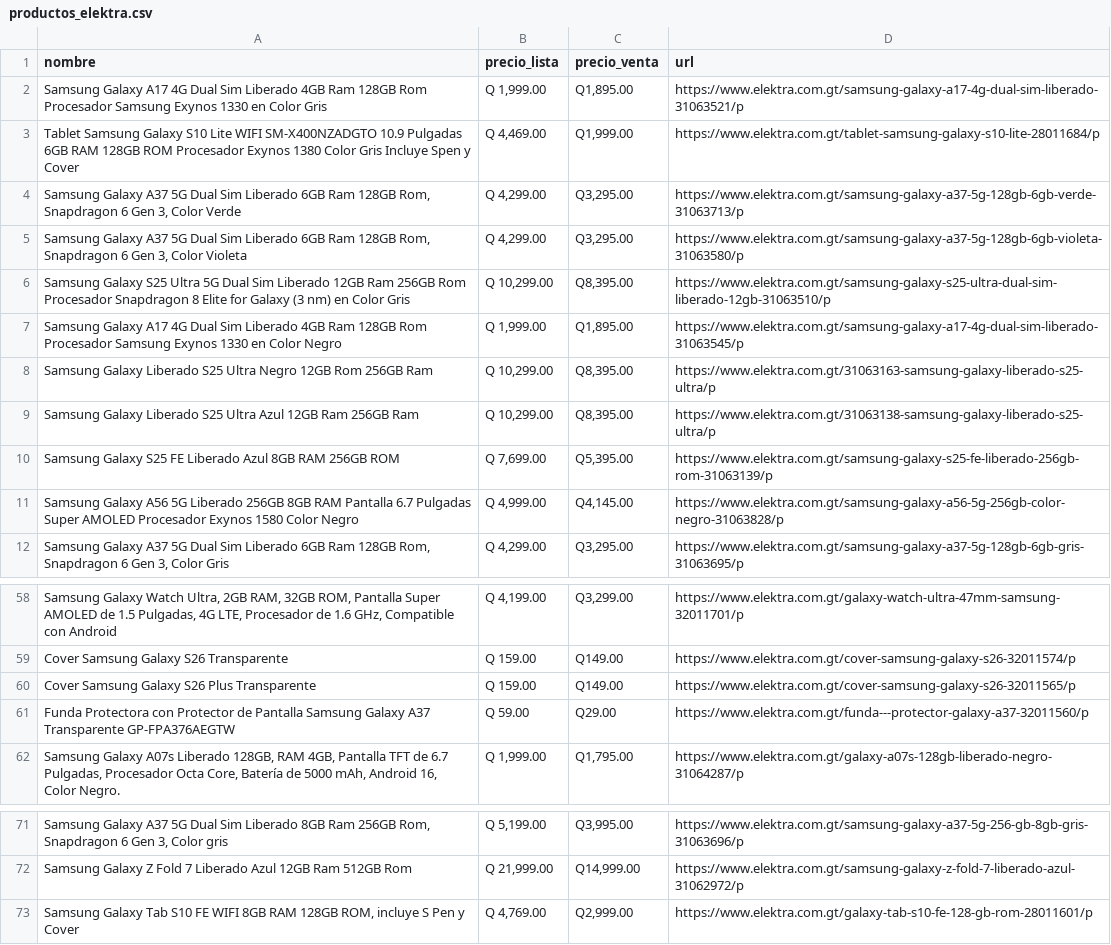
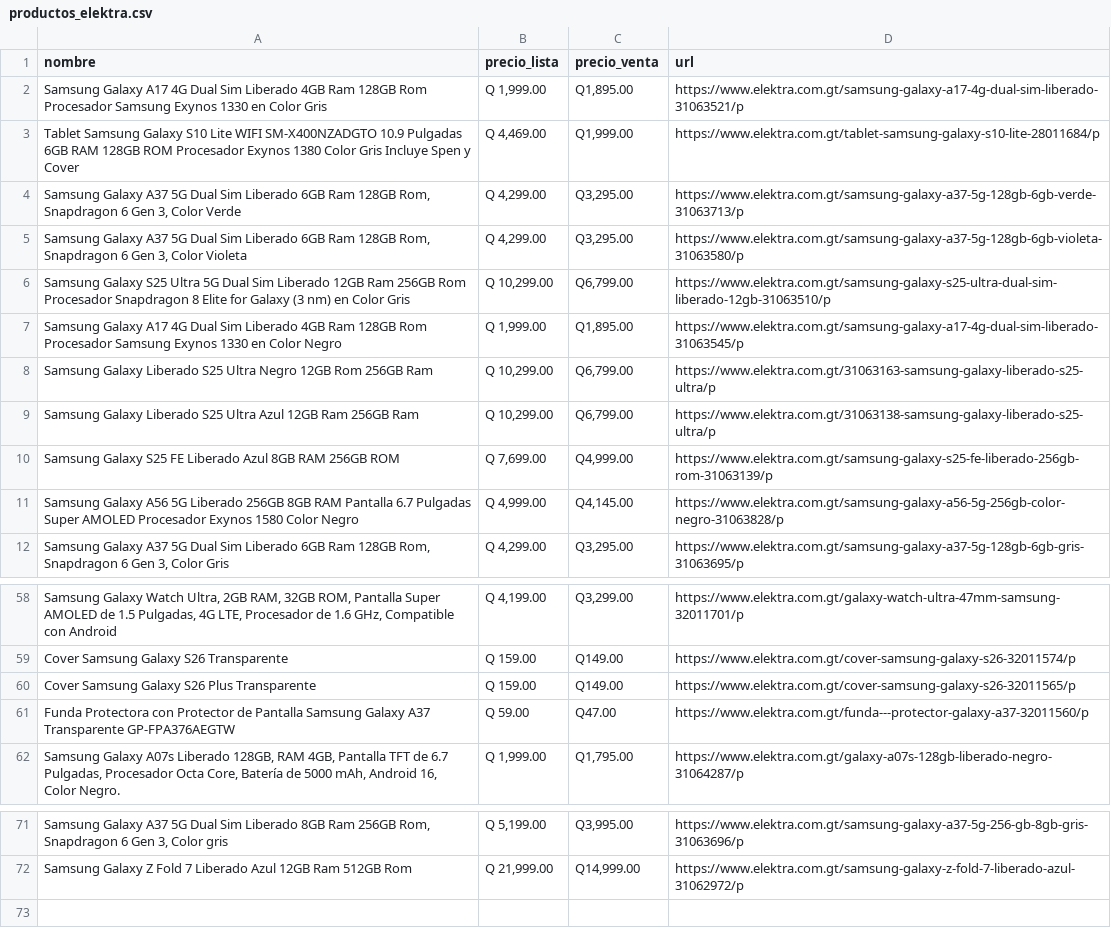
Before and after one commit to goldenboy1496/reporte-precios, a CSV file: data/productos_elektra.csv, drawn as a sheet; only a part is shown, gaps mark what is left out; the diff covers the shown part only; the diff names each change by its address in the sheet, - before the commit and + after, or states it on an @@ line.

```diff
--- a/data/productos_elektra.csv
+++ b/data/productos_elektra.csv
-C6 (precio_venta): Q8,395.00
+C6 (precio_venta): Q6,799.00
-C8:C9 (precio_venta): Q8,395.00
+C8:C9 (precio_venta): Q6,799.00
-C10 (precio_venta): Q5,395.00
+C10 (precio_venta): Q4,999.00
-C61 (precio_venta): Q29.00
+C61 (precio_venta): Q47.00
@@ row 73 moved to row 49: Samsung Galaxy Tab S10 FE WIFI 8GB RAM 1… @@
```
Also changed, not shown: 2 added rows, 3 removed rows, 2 moved rows and 4 edited cells elsewhere in this file, data/historico_cambios.csv, 5 other files.
